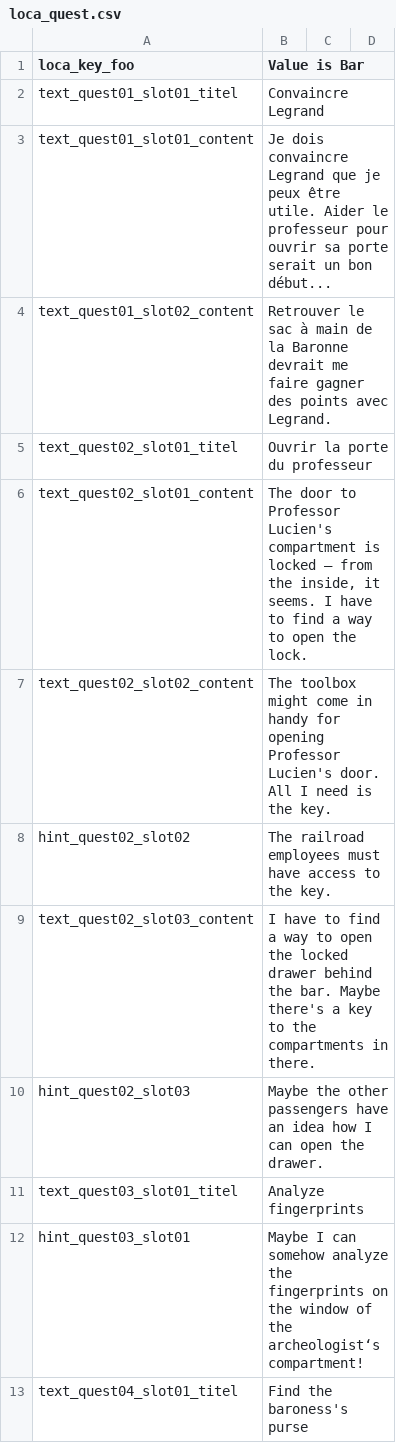
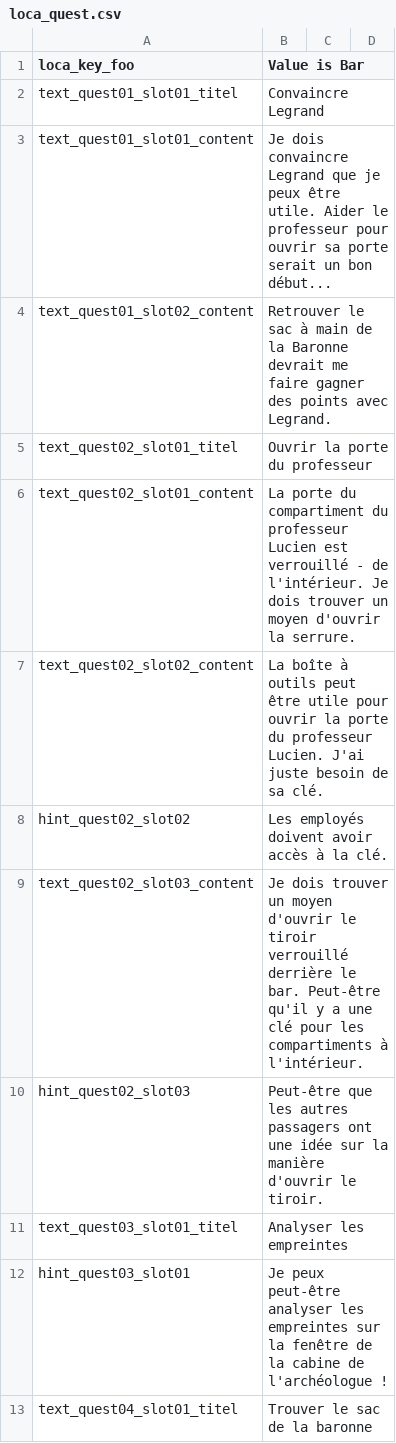
Before and after one commit to Smash15195/Traduction-Francaise-The-Raven---Chapter-1---The-Eye-of-the-Sphinx, a CSV file: lang/fr/text/common/loca_quest.csv, drawn as a sheet; only a part is shown; the diff covers the shown part only.

```diff
--- a/lang/fr/text/common/loca_quest.csv
+++ b/lang/fr/text/common/loca_quest.csv
@@ -5,9 +5,9 @@ text_quest01_slot02_content;Retrouver le sac à main de la Baronne devrait me fa
 text_quest02_slot01_titel;Ouvrir la porte du professeur
-text_quest02_slot01_content;The door to Professor Lucien's compartment is locked — from the inside, it seems. I have to find a way to open the lock.
-text_quest02_slot02_content;The toolbox might come in handy for opening Professor Lucien's door. All I need is the key.
-hint_quest02_slot02;The railroad employees must have access to the key.
-text_quest02_slot03_content;I have to find a way to open the locked drawer behind the bar. Maybe there's a key to the compartments in there.
-hint_quest02_slot03;Maybe the other passengers have an idea how I can open the drawer.
-text_quest03_slot01_titel;Analyze fingerprints
-hint_quest03_slot01;Maybe I can somehow analyze the fingerprints on the window of the archeologist‘s compartment!
-text_quest04_slot01_titel;Find the baroness's purse
+text_quest02_slot01_content;La porte du compartiment du professeur Lucien est verrouillé - de l'intérieur. Je dois trouver un moyen d'ouvrir la serrure.
+text_quest02_slot02_content;La boîte à outils peut être utile pour ouvrir la porte du professeur Lucien. J'ai juste besoin de sa clé.
+hint_quest02_slot02;Les employés doivent avoir accès à la clé.
+text_quest02_slot03_content;Je dois trouver un moyen d'ouvrir le tiroir verrouillé derrière le bar. Peut-être qu'il y a une clé pour les compartiments à l'intérieur.
+hint_quest02_slot03;Peut-être que les autres passagers ont une idée sur la manière d'ouvrir le tiroir.
+text_quest03_slot01_titel;Analyser les empreintes
+hint_quest03_slot01;Je peux peut-être analyser les empreintes sur la fenêtre de la cabine de l'archéologue !
+text_quest04_slot01_titel;Trouver le sac de la baronne
```
Also changed, not shown: 10 edited cells elsewhere in this file, lang/fr/text/abschnitt_01/loca.csv.
